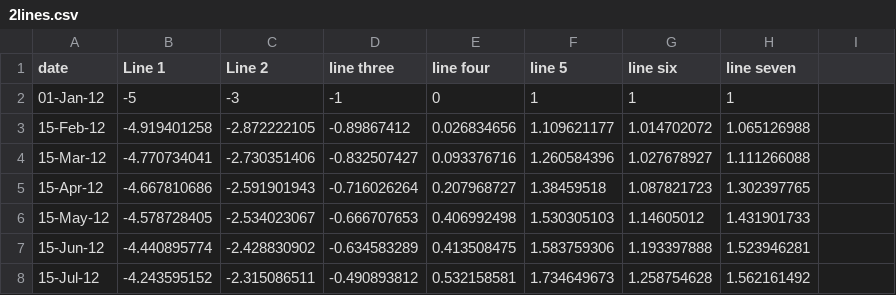
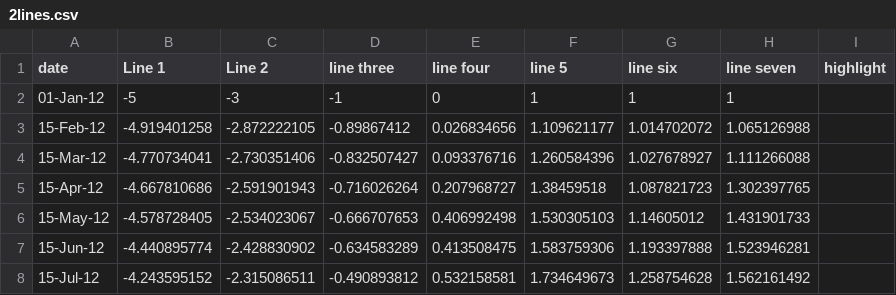
Before and after one commit to ft-interactive/visual-vocabulary, a CSV file: line/2lines.csv, drawn as a sheet; only a part is shown; the diff names each change by its address in the sheet, - before the commit and + after, or states it on an @@ line.

```diff
--- a/line/2lines.csv
+++ b/line/2lines.csv
-I1: (empty)
+I1: highlight
```
Also changed, not shown: 6 other files.
